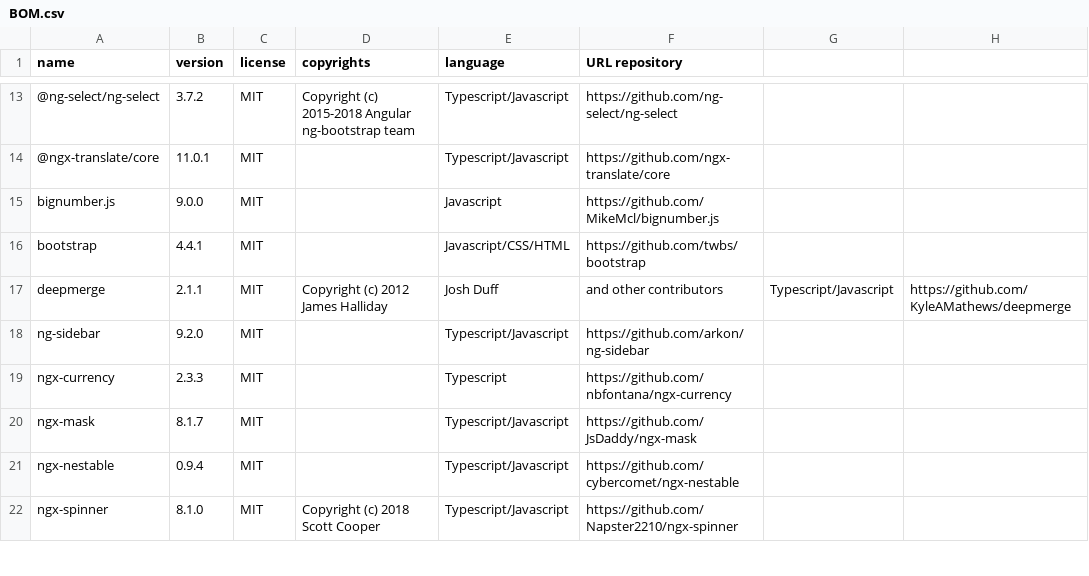
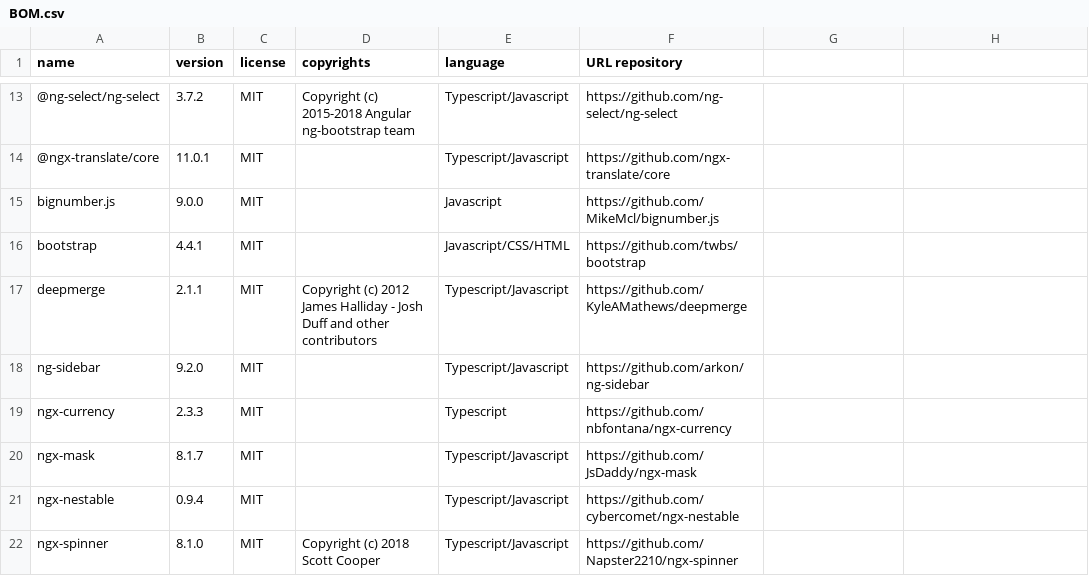
Before and after one commit to regione-piemonte/comonl, a CSV file: comonl-comonlwcl/BOM.csv, drawn as a sheet; only a part is shown, gaps mark what is left out.

Commit message:
Update BOM.csv
Correzioni tipografiche

```diff
--- a/comonl-comonlwcl/BOM.csv
+++ b/comonl-comonlwcl/BOM.csv
@@ -16,3 +16,3 @@ bignumber.js,9.0.0,MIT,,Javascript,https://github.com/MikeMcl/bignumber.js
 bootstrap,4.4.1,MIT,,Javascript/CSS/HTML,https://github.com/twbs/bootstrap
-deepmerge,2.1.1,MIT,Copyright (c) 2012 James Halliday, Josh Duff, and other contributors,Typescript/Javascript,https://github.com/KyleAMathews/deepmerge
+deepmerge,2.1.1,MIT,Copyright (c) 2012 James Halliday - Josh Duff and other contributors,Typescript/Javascript,https://github.com/KyleAMathews/deepmerge
 ng-sidebar,9.2.0,MIT,,Typescript/Javascript,https://github.com/arkon/ng-sidebar
```
